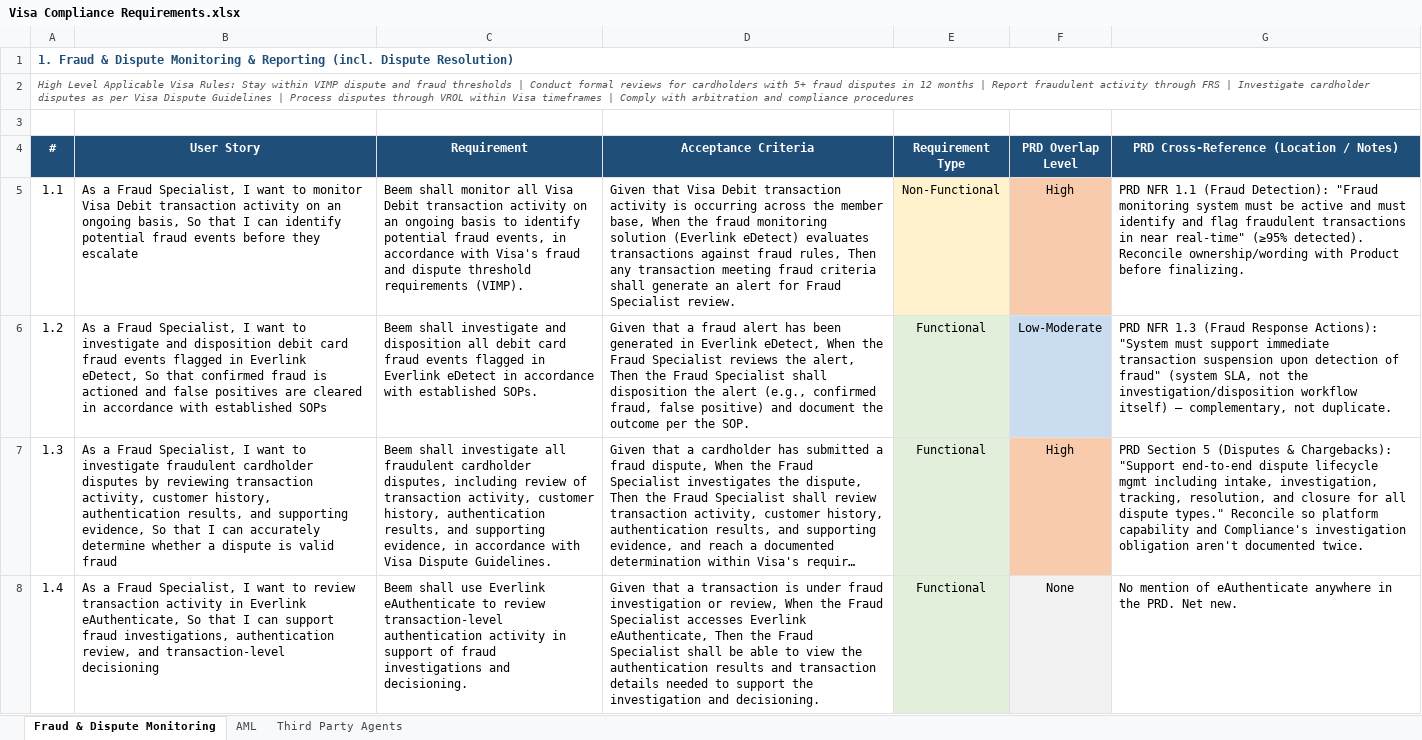
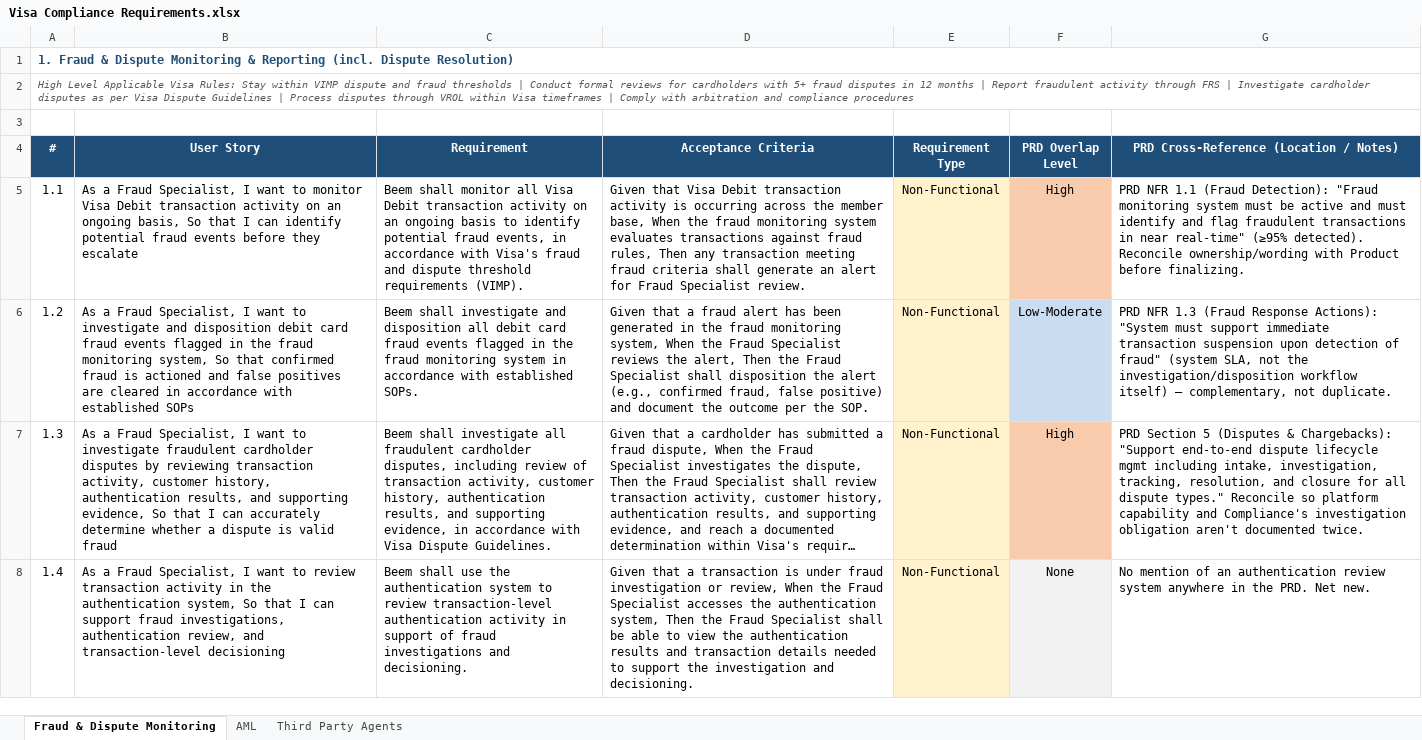
Before and after one commit to davidlin778/Beem-Visa-Debit-Requirements, an Excel workbook: Visa Compliance Requirements.xlsx, sheet Fraud & Dispute Monitoring, drawn as a sheet; only a part is shown; long unchanged cells end in …; values as stored, in another font and other column widths than the file's, no borders; the diff covers the shown part only; the diff names each change by its address in the sheet, - before the commit and + after, or states it on an @@ line.

```diff
--- a/Visa Compliance Requirements.xlsx (sheet Fraud & Dispute Monitoring)
+++ b/Visa Compliance Requirements.xlsx (sheet Fraud & Dispute Monitoring)
-D5 (Acceptance Criteria): …fraud monitoring solution (Everlink eDetect) evaluates transactions…
+D5 (Acceptance Criteria): …fraud monitoring system evaluates transactions…
-B6 (User Story): …flagged in Everlink eDetect, So that…
+B6 (User Story): …flagged in the fraud monitoring system, So that…
-C6 (Requirement): …flagged in Everlink eDetect in accordance…
+C6 (Requirement): …flagged in the fraud monitoring system in accordance…
-D6 (Acceptance Criteria): …generated in Everlink eDetect, When the…
+D6 (Acceptance Criteria): …generated in the fraud monitoring system, When the…
-E6:E8 (Requirement Type): Functional
+E6:E8 (Requirement Type): Non-Functional
-E6:E8 fill: #E2EFDA
+E6:E8 fill: #FFF2CC
-B8 (User Story): …activity in Everlink eAuthenticate, So that…
+B8 (User Story): …activity in the authentication system, So that…
-C8 (Requirement): …shall use Everlink eAuthenticate to review…
+C8 (Requirement): …shall use the authentication system to review…
-D8 (Acceptance Criteria): …Specialist accesses Everlink eAuthenticate, Then the…
+D8 (Acceptance Criteria): …Specialist accesses the authentication system, Then the…
-G8: …mention of eAuthenticate anywhere in…
+G8: …mention of an authentication review system anywhere in…
```
Also changed, not shown: 5 added rows, 12 edited cells and cell formats elsewhere in this sheet, sheet AML.
